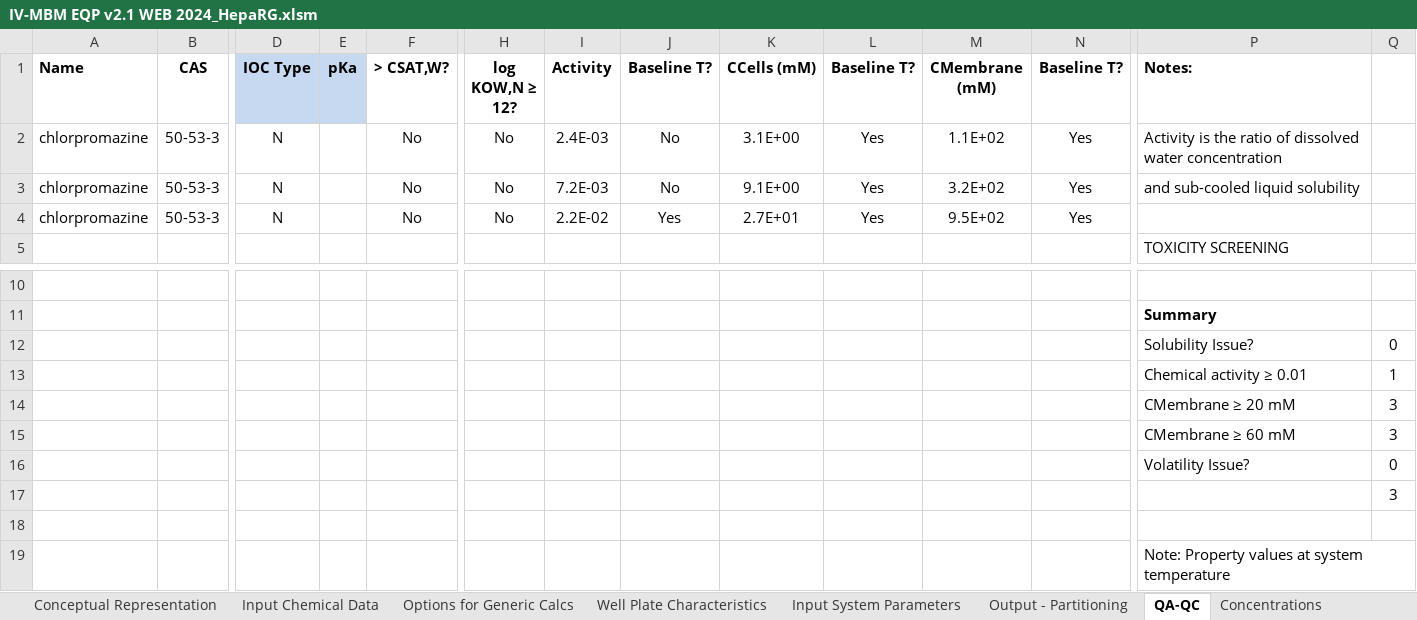
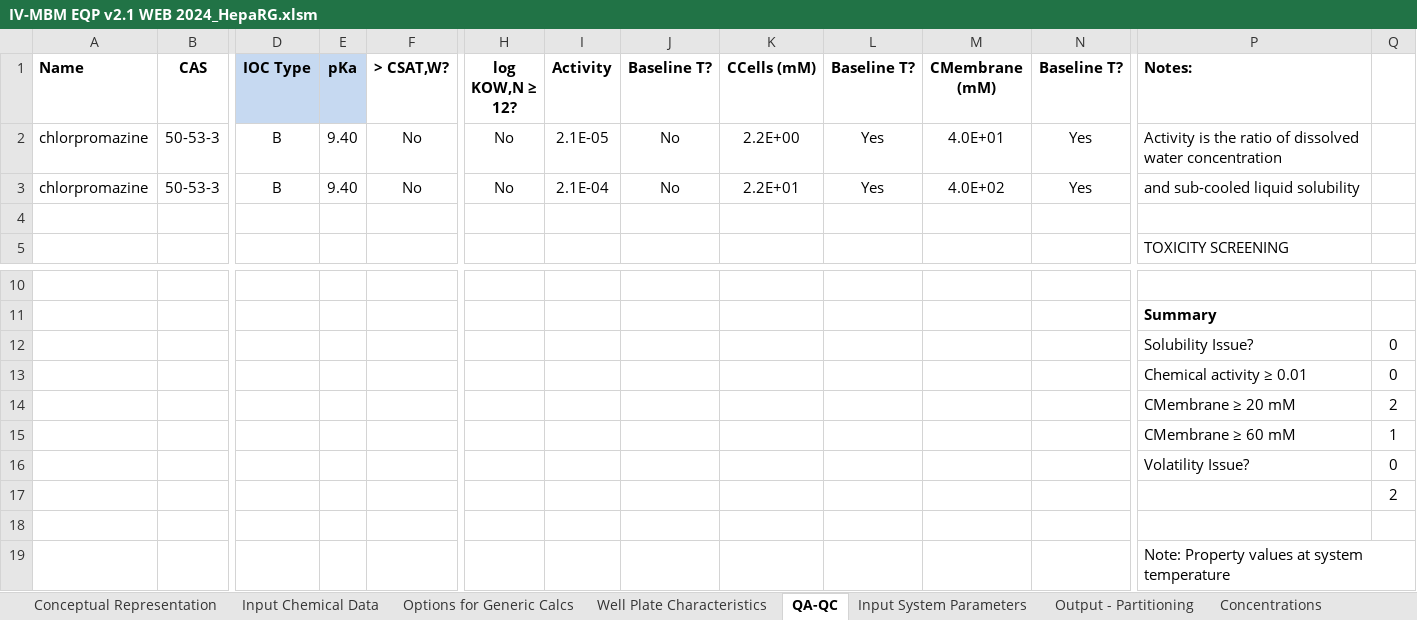
Before and after one commit to hsingchiehlin/Invitro_mass_balance_models, an Excel workbook: model performance comparison/Amount_Cell_Media/Broeders 2013/Results/IV-MBM EQP v2.1 WEB 2024_HepaRG.xlsm, sheet QA-QC, drawn as a sheet; only a part is shown, gaps mark what is left out; values as stored, in another font and other column widths than the file's, no borders; removed rows and columns are numbered as before the commit, all else as after; rows hold the shown columns only; the diff names each change by its address in the sheet, - before the commit and + after, or states it on an @@ line.

```diff
--- a/model performance comparison/Amount_Cell_Media/Broeders 2013/Results/IV-MBM EQP v2.1 WEB 2024_HepaRG.xlsm (sheet QA-QC)
+++ b/model performance comparison/Amount_Cell_Media/Broeders 2013/Results/IV-MBM EQP v2.1 WEB 2024_HepaRG.xlsm (sheet QA-QC)
@@ sheet tab order changed: Conceptual Representation | Input Chemical Data | Options for Generic Calcs | Well Plate Characteristics | QA-QC | Input System Parameters | Output - Partitioning | Concentrations @@
-D2:D3 (IOC Type): N
+D2:D3 (IOC Type): B
-E2:E3 (pKa): (empty)
+E2:E3 (pKa): 9.40
-I2 (Activity): 2.4E-03
+I2 (Activity): 2.1E-05
-K2 (CCells (mM)): 3.1E+00
+K2 (CCells (mM)): 2.2E+00
-M2 (CMembrane (mM)): 1.1E+02
+M2 (CMembrane (mM)): 4.0E+01
-I3 (Activity): 7.2E-03
+I3 (Activity): 2.1E-04
-K3 (CCells (mM)): 9.1E+00
+K3 (CCells (mM)): 2.2E+01
-M3 (CMembrane (mM)): 3.2E+02
+M3 (CMembrane (mM)): 4.0E+02
-row 4: chlorpromazine | 50-53-3 | N |  | No | No | 2.2E-02 | Yes | 2.7E+01 | Yes | 9.5E+02 | Yes
+row 4: (empty)
+row 13:  |  |  |  |  |  |  |  |  |  |  |  | Chemical activity ≥ 0.01 | 0
+row 14:  |  |  |  |  |  |  |  |  |  |  |  | CMembrane ≥ 20 mM | 2
-P15 (Notes:): Chemical activity ≥ 0.01
+P15 (Notes:): CMembrane ≥ 60 mM
-row 14:  |  |  |  |  |  |  |  |  |  |  |  | CMembrane ≥ 20 mM | 3
-row 15:  |  |  |  |  |  |  |  |  |  |  |  | CMembrane ≥ 60 mM | 3
-Q17: 3
+Q17: 2
```
Also changed, not shown: sheet IVIVE, sheet Concentrations, sheet Output - Partitioning, sheet Mass Balance, sheet Mass Fractions, sheet Input System Parameters, 2 more sheets, formulas that keep their value, charts or pictures, model performance comparison/Amount_Cell_Media/Broeders 2013/Results/Fischer model_HepaRG.xlsx, 4 other files.
